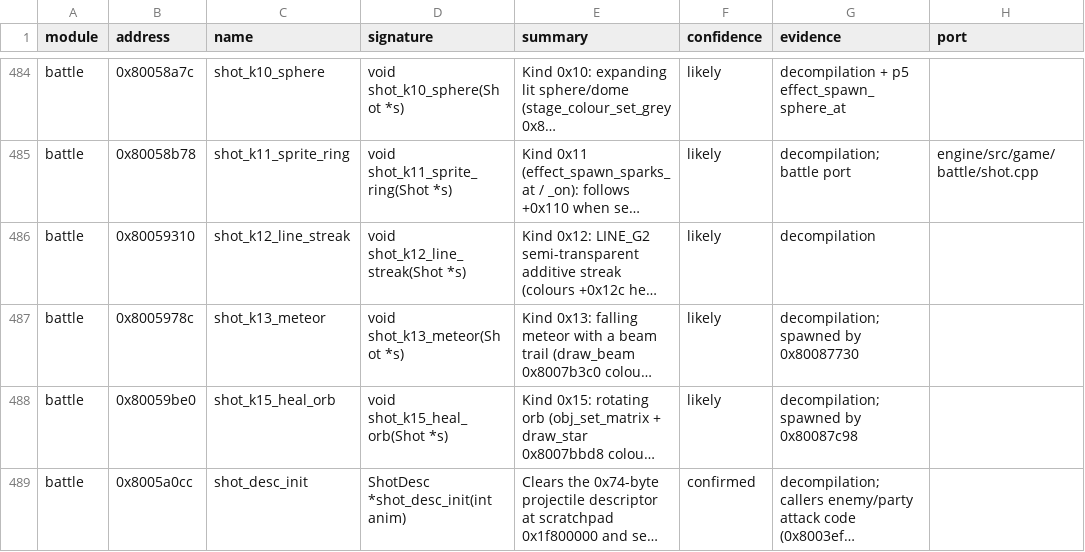
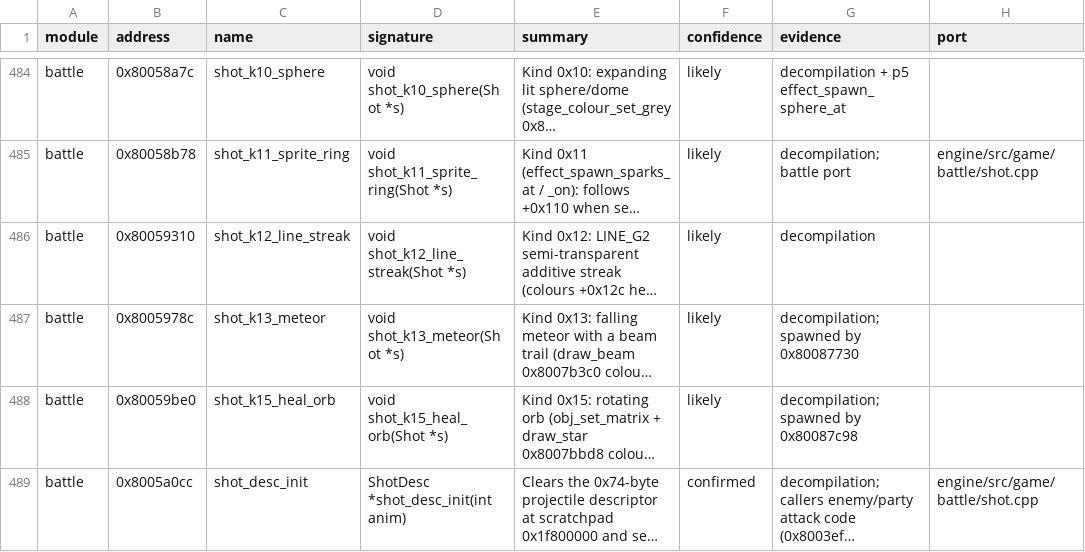
Before and after one commit to IronJade/Shattered-Stars, a CSV file: docs/catalog/functions.csv, drawn as a sheet; only a part is shown, gaps mark what is left out; long unchanged cells end in …; the diff covers the shown part only; the diff names each change by its address in the sheet, - before the commit and + after, or states it on an @@ line.

```diff
--- a/docs/catalog/functions.csv
+++ b/docs/catalog/functions.csv
-H489 (port): (empty)
+H489 (port): engine/src/game/battle/shot.cpp
```
Also changed, not shown: 16 edited cells elsewhere in this file, 6 other files.
